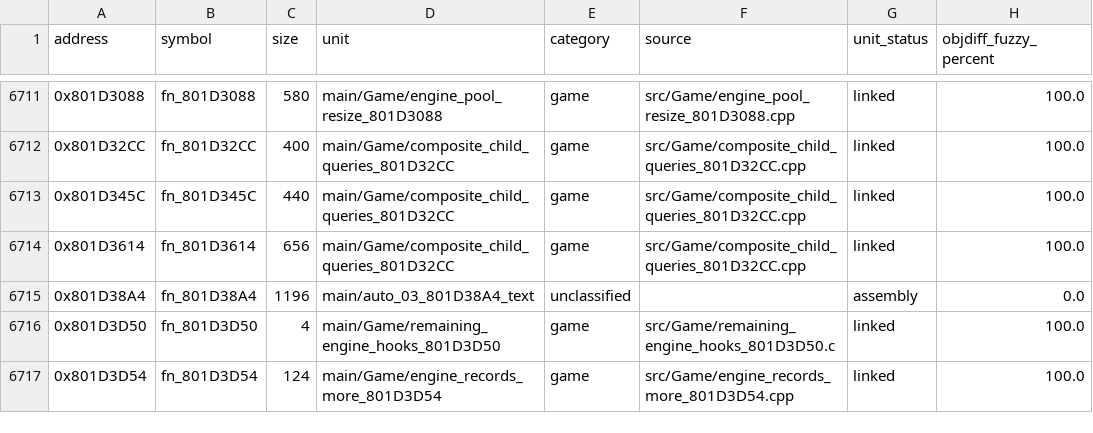
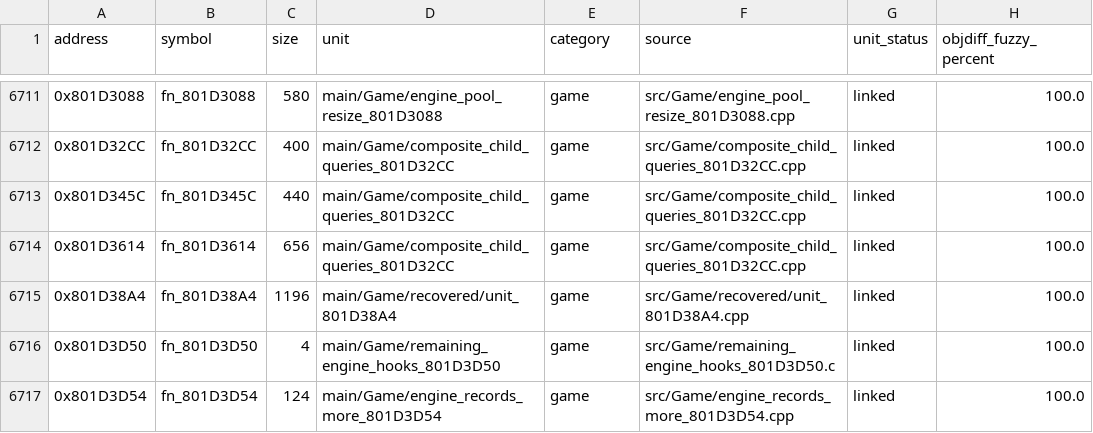
Before and after one commit to eigenstuffs/rotfd, a CSV file: progress/GSQE78-functions.csv, drawn as a sheet; only a part is shown, gaps mark what is left out.

```diff
--- a/progress/GSQE78-functions.csv
+++ b/progress/GSQE78-functions.csv
@@ -6714,3 +6714,3 @@ address,symbol,size,unit,category,source,unit_status,objdiff_fuzzy_percent
 0x801D3614,fn_801D3614,656,main/Game/composite_child_queries_801D32CC,game,src/Game/composite_child_queries_801D32CC.cpp,linked,100.0
-0x801D38A4,fn_801D38A4,1196,main/auto_03_801D38A4_text,unclassified,,assembly,0.0
+0x801D38A4,fn_801D38A4,1196,main/Game/recovered/unit_801D38A4,game,src/Game/recovered/unit_801D38A4.cpp,linked,100.0
 0x801D3D50,fn_801D3D50,4,main/Game/remaining_engine_hooks_801D3D50,game,src/Game/remaining_engine_hooks_801D3D50.c,linked,100.0
```
Also changed, not shown: 6 other files.
